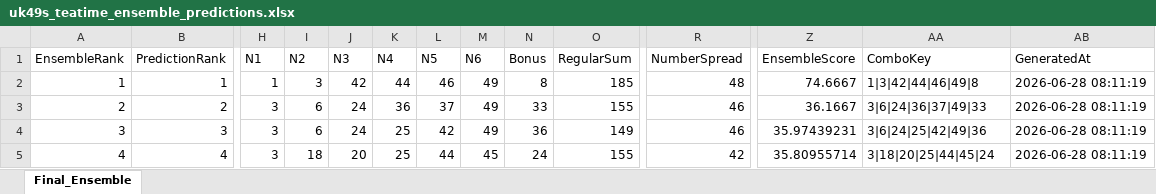
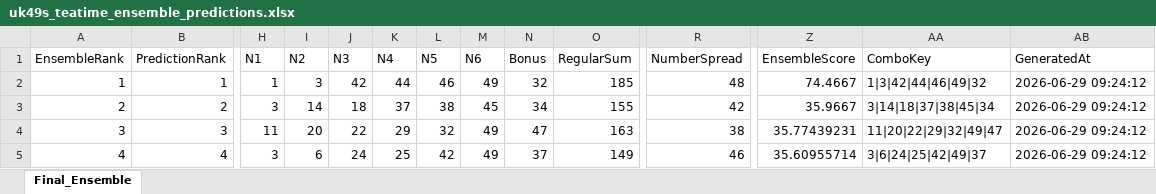
Before and after one commit to 19KabeloMadiga95/HexagrandHouse, an Excel workbook: data/exports/final_predictions/uk49s_teatime_ensemble_predictions.xlsx, sheet Final_Ensemble, drawn as a sheet; only a part is shown, gaps mark what is left out; values as stored, in another font and other column widths than the file's, no borders; the diff covers the shown part only; the diff names each change by its address in the sheet, - before the commit and + after, or states it on an @@ line.

```diff
--- a/data/exports/final_predictions/uk49s_teatime_ensemble_predictions.xlsx (sheet Final_Ensemble)
+++ b/data/exports/final_predictions/uk49s_teatime_ensemble_predictions.xlsx (sheet Final_Ensemble)
-N2 (Bonus): 8
+N2 (Bonus): 32
-Z2 (EnsembleScore): 74.6667
+Z2 (EnsembleScore): 74.4667
-AA2 (ComboKey): 1|3|42|44|46|49|8
+AA2 (ComboKey): 1|3|42|44|46|49|32
-AB2:AB5 (GeneratedAt): 2026-06-28 08:11:19
+AB2:AB5 (GeneratedAt): 2026-06-29 09:24:12
-I3 (N2): 6
+I3 (N2): 14
-J3 (N3): 24
+J3 (N3): 18
-K3 (N4): 36
+K3 (N4): 37
-L3 (N5): 37
+L3 (N5): 38
-M3 (N6): 49
+M3 (N6): 45
-N3 (Bonus): 33
+N3 (Bonus): 34
-R3 (NumberSpread): 46
+R3 (NumberSpread): 42
-Z3 (EnsembleScore): 36.1667
+Z3 (EnsembleScore): 35.9667
-AA3 (ComboKey): 3|6|24|36|37|49|33
+AA3 (ComboKey): 3|14|18|37|38|45|34
-H4 (N1): 3
+H4 (N1): 11
-I4 (N2): 6
+I4 (N2): 20
-J4 (N3): 24
+J4 (N3): 22
-K4 (N4): 25
+K4 (N4): 29
-L4 (N5): 42
+L4 (N5): 32
-N4 (Bonus): 36
+N4 (Bonus): 47
-O4 (RegularSum): 149
+O4 (RegularSum): 163
-R4 (NumberSpread): 46
+R4 (NumberSpread): 38
-Z4 (EnsembleScore): 35.97439231
+Z4 (EnsembleScore): 35.77439231
-AA4 (ComboKey): 3|6|24|25|42|49|36
+AA4 (ComboKey): 11|20|22|29|32|49|47
-I5 (N2): 18
+I5 (N2): 6
-J5 (N3): 20
+J5 (N3): 24
-L5 (N5): 44
+L5 (N5): 42
-M5 (N6): 45
+M5 (N6): 49
-N5 (Bonus): 24
+N5 (Bonus): 37
-O5 (RegularSum): 155
+O5 (RegularSum): 149
-R5 (NumberSpread): 42
+R5 (NumberSpread): 46
-Z5 (EnsembleScore): 35.80955714
+Z5 (EnsembleScore): 35.60955714
-AA5 (ComboKey): 3|18|20|25|44|45|24
+AA5 (ComboKey): 3|6|24|25|42|49|37
```
Also changed, not shown: 79 edited cells elsewhere in this sheet, data/exports/final_predictions/all_games_ensemble_predictions.xlsx, data/exports/final_predictions/daily_lotto_ensemble_predictions.xlsx, 6 other files.
